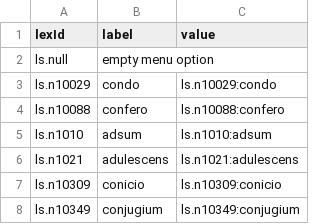
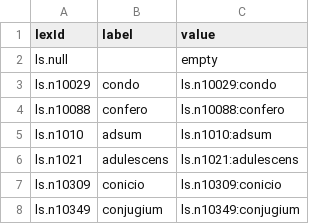
Before and after one commit to LinguaLatina/courses, a CSV file: data/lexemeids.csv, drawn as a sheet; only a part is shown.

Commit message:
Correct empty formatting

```diff
--- a/data/lexemeids.csv
+++ b/data/lexemeids.csv
@@ -1,3 +1,3 @@
 lexId,label,value
-ls.null,empty menu option,
+ls.null,,empty
 ls.n10029,condo,ls.n10029:condo
```
